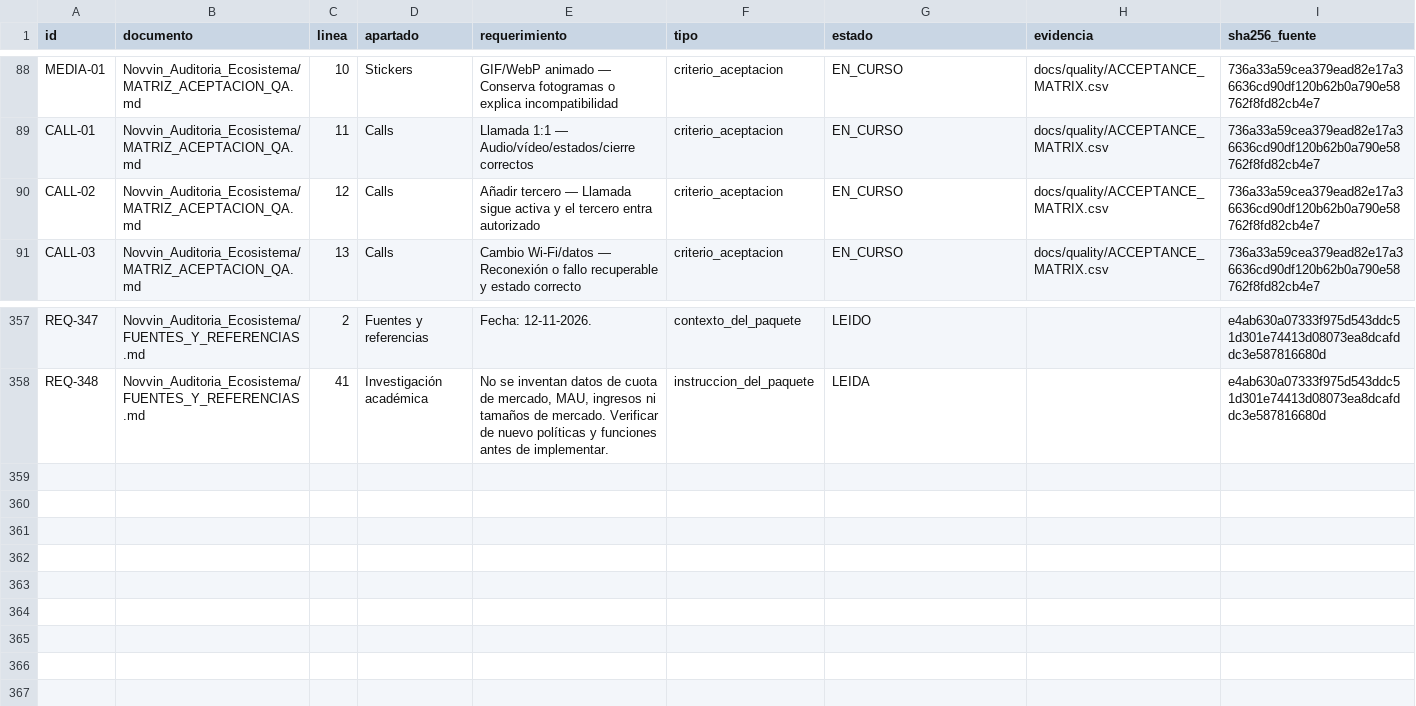
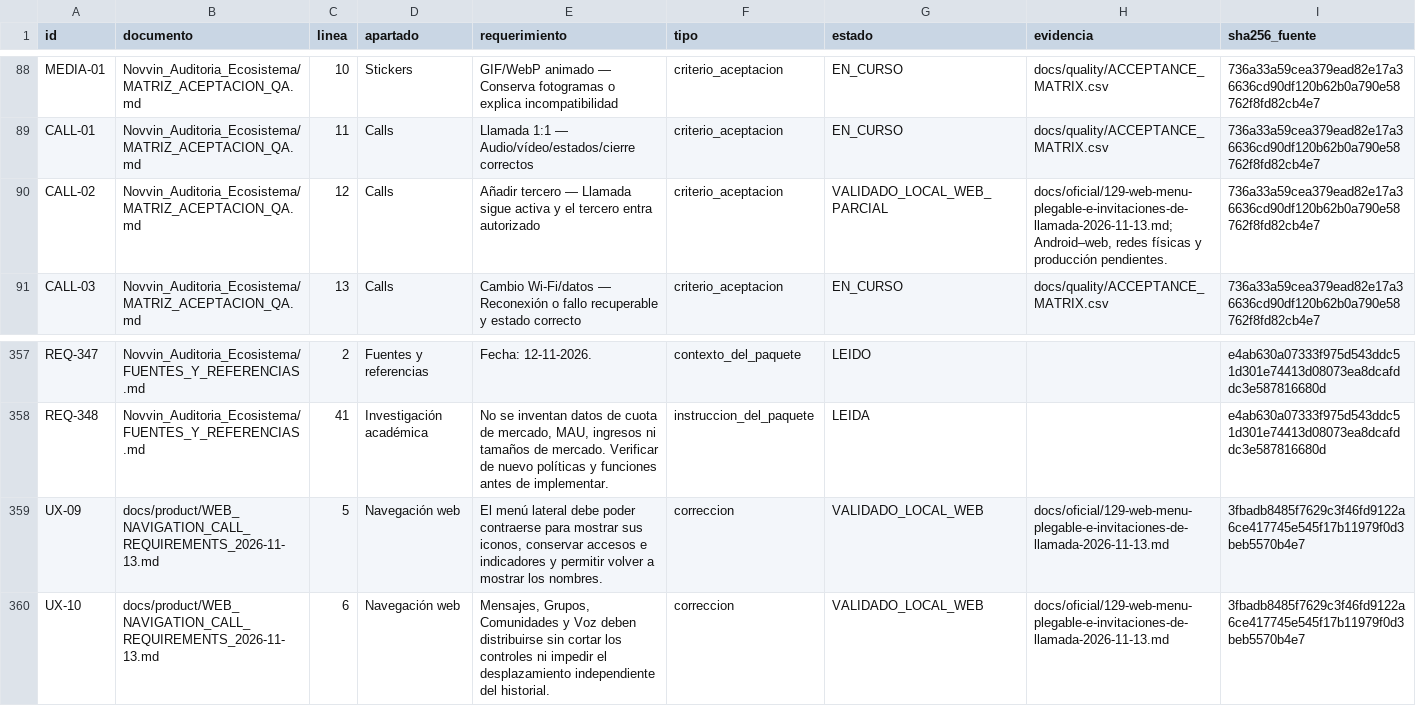
Before and after one commit to Alvaro-mendoza-12/red-social-android, a CSV file: docs/product/REQUIREMENT_TRACEABILITY.csv, drawn as a sheet; only a part is shown, gaps mark what is left out.

Commit message:
fix(web): add compact navigation and authorized call invitations

```diff
--- a/docs/product/REQUIREMENT_TRACEABILITY.csv
+++ b/docs/product/REQUIREMENT_TRACEABILITY.csv
@@ -89,3 +89,3 @@ MEDIA-01,Novvin_Auditoria_Ecosistema/MATRIZ_ACEPTACION_QA.md,10,Stickers,GIF/Web
 CALL-01,Novvin_Auditoria_Ecosistema/MATRIZ_ACEPTACION_QA.md,11,Calls,Llamada 1:1 — Audio/vídeo/estados/cierre correctos,criterio_aceptacion,EN_CURSO,docs/quality/ACCEPTANCE_MATRIX.csv,736a33a59cea379ead82e17a36636cd90df120b62b0a790e58762f8fd82cb4e7
-CALL-02,Novvin_Auditoria_Ecosistema/MATRIZ_ACEPTACION_QA.md,12,Calls,Añadir tercero — Llamada sigue activa y el tercero entra autorizado,criterio_aceptacion,EN_CURSO,docs/quality/ACCEPTANCE_MATRIX.csv,736a33a59cea379ead82e17a36636cd90df120b62b0a790e58762f8fd82cb4e7
+CALL-02,Novvin_Auditoria_Ecosistema/MATRIZ_ACEPTACION_QA.md,12,Calls,Añadir tercero — Llamada sigue activa y el tercero entra autorizado,criterio_aceptacion,VALIDADO_LOCAL_WEB_PARCIAL,"docs/oficial/129-web-menu-plegable-e-invitaciones-de-llamada-2026-11-13.md; Android–web, redes físicas y producción pendientes.",736a33a59cea379ead82e17a36636cd90df120b62b0a790e58762f8fd82cb4e7
 CALL-03,Novvin_Auditoria_Ecosistema/MATRIZ_ACEPTACION_QA.md,13,Calls,Cambio Wi-Fi/datos — Reconexión o fallo recuperable y estado correcto,criterio_aceptacion,EN_CURSO,docs/quality/ACCEPTANCE_MATRIX.csv,736a33a59cea379ead82e17a36636cd90df120b62b0a790e58762f8fd82cb4e7
@@ -358 +358,3 @@ REQ-347,Novvin_Auditoria_Ecosistema/FUENTES_Y_REFERENCIAS.md,2,Fuentes y referen
 REQ-348,Novvin_Auditoria_Ecosistema/FUENTES_Y_REFERENCIAS.md,41,Investigación académica,"No se inventan datos de cuota de mercado, MAU, ingresos ni tamaños de mercado. Verificar de nuevo políticas y funciones antes de implementar.",instruccion_del_paquete,LEIDA,,e4ab630a07333f975d543ddc51d301e74413d08073ea8dcafddc3e587816680d
+UX-09,docs/product/WEB_NAVIGATION_CALL_REQUIREMENTS_2026-11-13.md,5,Navegación web,"El menú lateral debe poder contraerse para mostrar sus iconos, conservar accesos e indicadores y permitir volver a mostrar los nombres.",correccion,VALIDADO_LOCAL_WEB,docs/oficial/129-web-menu-plegable-e-invitaciones-de-llamada-2026-11-13.md,3fbadb8485f7629c3f46fd9122a6ce417745e545f17b11979f0d3beb5570b4e7
+UX-10,docs/product/WEB_NAVIGATION_CALL_REQUIREMENTS_2026-11-13.md,6,Navegación web,"Mensajes, Grupos, Comunidades y Voz deben distribuirse sin cortar los controles ni impedir el desplazamiento independiente del historial.",correccion,VALIDADO_LOCAL_WEB,docs/oficial/129-web-menu-plegable-e-invitaciones-de-llamada-2026-11-13.md,3fbadb8485f7629c3f46fd9122a6ce417745e545f17b11979f0d3beb5570b4e7
```
Also changed, not shown: 27 other files.
